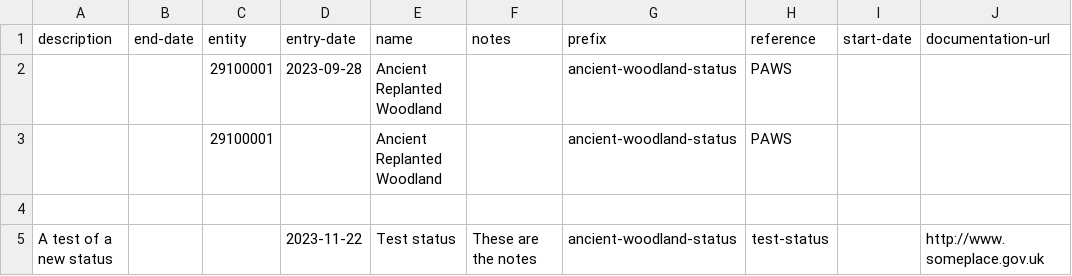
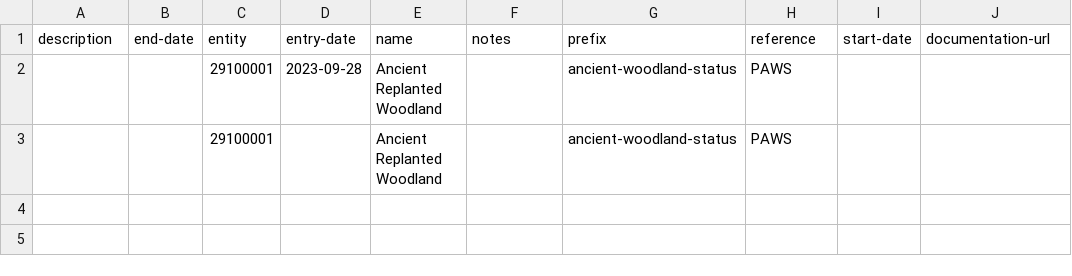
Before and after one commit to digital-land/dluhc-datasets, a CSV file: data/registers/ancient-woodland-status.csv, drawn as a sheet; the diff names each change by its address in the sheet, - before the commit and + after, or states it on an @@ line.

Commit message:
Update ancient-woodland-status.csv
Removed test row

```diff
--- a/data/registers/ancient-woodland-status.csv
+++ b/data/registers/ancient-woodland-status.csv
-row 4: (empty)
-row 5: A test of a new status |  |  | 2023-11-22 | Test status | These are the notes | ancient-woodland-status | test-status |  | http://www.someplace.gov.uk
```
